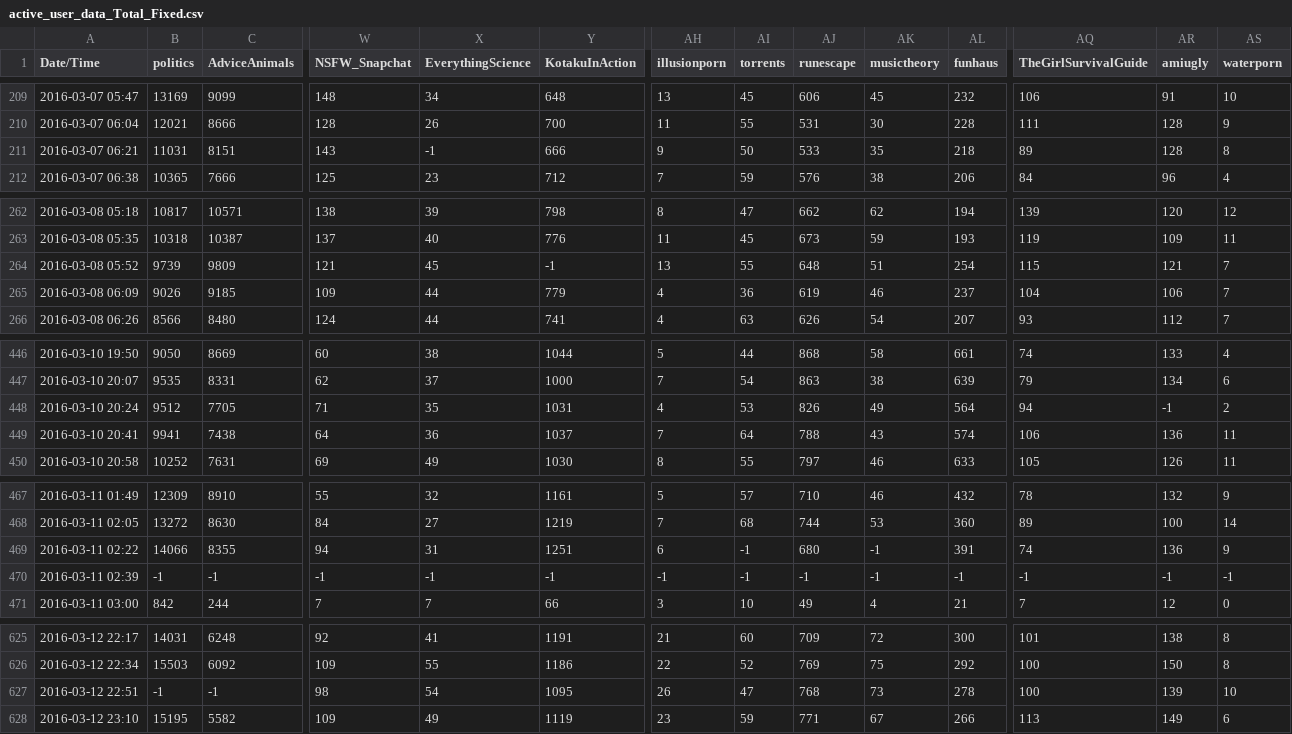
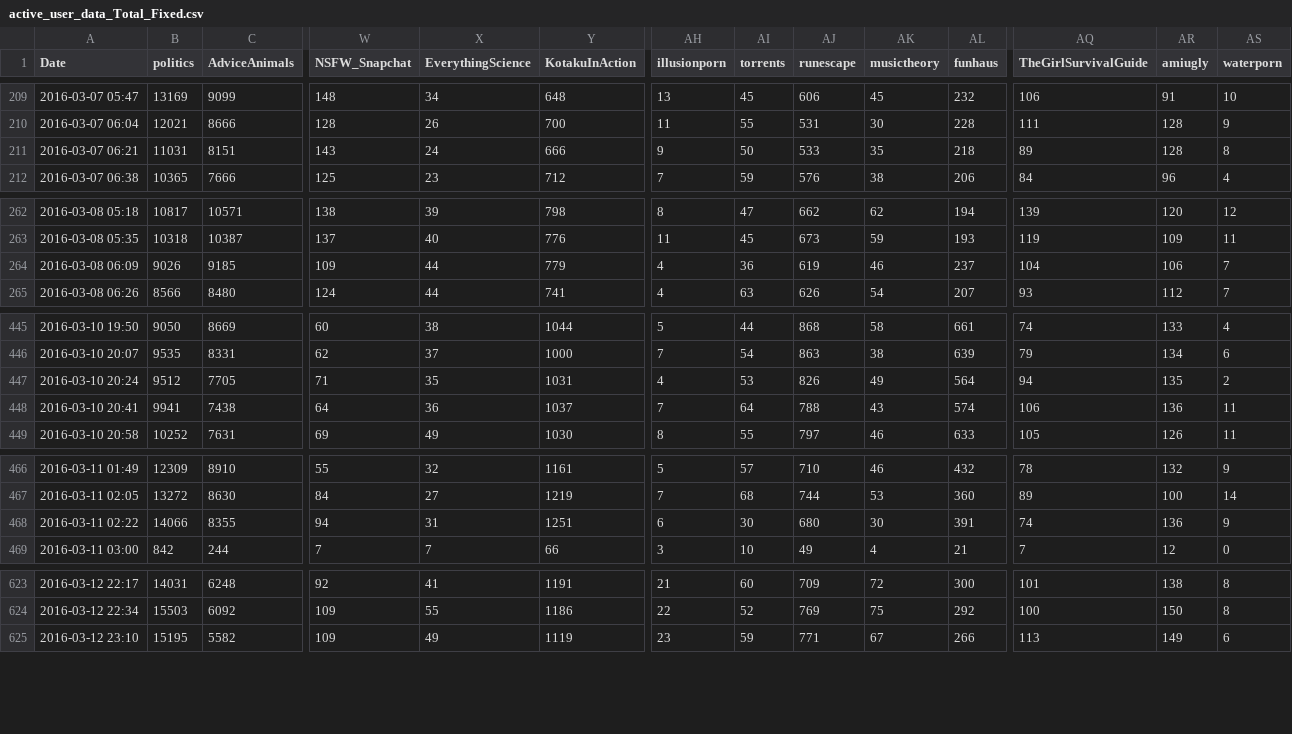
Before and after one commit to mythrilman/CS-3250_Project, a CSV file: active_user_data_Total_Fixed.csv, drawn as a sheet; only a part is shown, gaps mark what is left out; removed rows and columns are numbered as before the commit, all else as after; rows hold the shown columns only; the diff covers the shown part only; the diff names each change by its address in the sheet, - before the commit and + after, or states it on an @@ line.

```diff
--- a/active_user_data_Total_Fixed.csv
+++ b/active_user_data_Total_Fixed.csv
-A1: Date/Time
+A1: Date
-X211 (EverythingScience): -1
+X211 (EverythingScience): 24
-row 264: 2016-03-08 05:52 | 9739 | 9809 | 121 | 45 | -1 | 13 | 55 | 648 | 51 | 254 | 115 | 121 | 7
-AR447 (amiugly): -1
+AR447 (amiugly): 135
-AI468 (torrents): -1
+AI468 (torrents): 30
-AK468 (musictheory): -1
+AK468 (musictheory): 30
-row 470: 2016-03-11 02:39 | -1 | -1 | -1 | -1 | -1 | -1 | -1 | -1 | -1 | -1 | -1 | -1 | -1
-row 627: 2016-03-12 22:51 | -1 | -1 | 98 | 54 | 1095 | 26 | 47 | 768 | 73 | 278 | 100 | 139 | 10
```
Also changed, not shown: 7 edited cells elsewhere in this file, active_user_dataFri-Mon.csv, active_user_data_Fri-Sun.csv, 8 other files.
